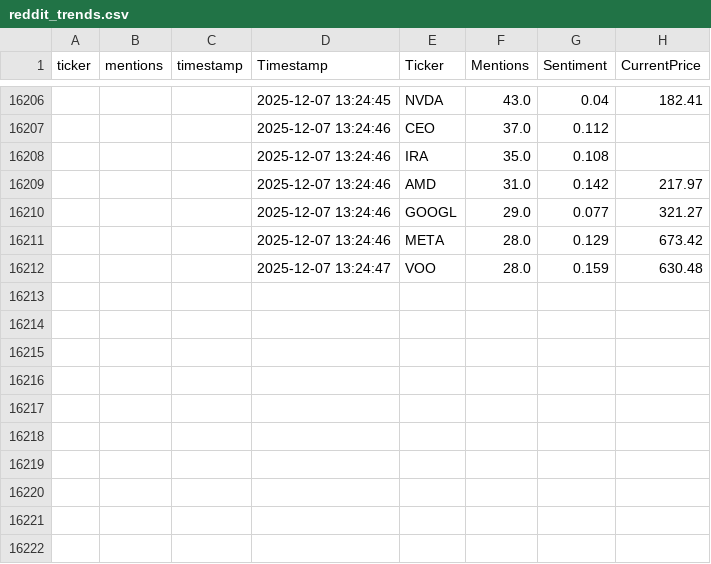
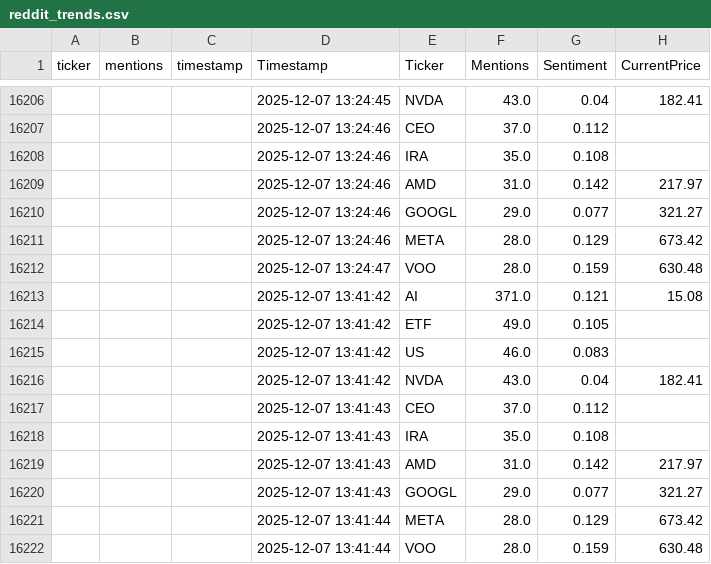
Before and after one commit to winko-coder/reddit_tracker, a CSV file: reddit_trends.csv, drawn as a sheet; only a part is shown, gaps mark what is left out; the diff names each change by its address in the sheet, - before the commit and + after, or states it on an @@ line.

```diff
--- a/reddit_trends.csv
+++ b/reddit_trends.csv
+row 16213:  |  |  | 2025-12-07 13:41:42 | AI | 371.0 | 0.121 | 15.08
+row 16214:  |  |  | 2025-12-07 13:41:42 | ETF | 49.0 | 0.105
+row 16215:  |  |  | 2025-12-07 13:41:42 | US | 46.0 | 0.083
+row 16216:  |  |  | 2025-12-07 13:41:42 | NVDA | 43.0 | 0.04 | 182.41
+row 16217:  |  |  | 2025-12-07 13:41:43 | CEO | 37.0 | 0.112
+row 16218:  |  |  | 2025-12-07 13:41:43 | IRA | 35.0 | 0.108
+row 16219:  |  |  | 2025-12-07 13:41:43 | AMD | 31.0 | 0.142 | 217.97
+row 16220:  |  |  | 2025-12-07 13:41:43 | GOOGL | 29.0 | 0.077 | 321.27
+row 16221:  |  |  | 2025-12-07 13:41:44 | META | 28.0 | 0.129 | 673.42
+row 16222:  |  |  | 2025-12-07 13:41:44 | VOO | 28.0 | 0.159 | 630.48
```
